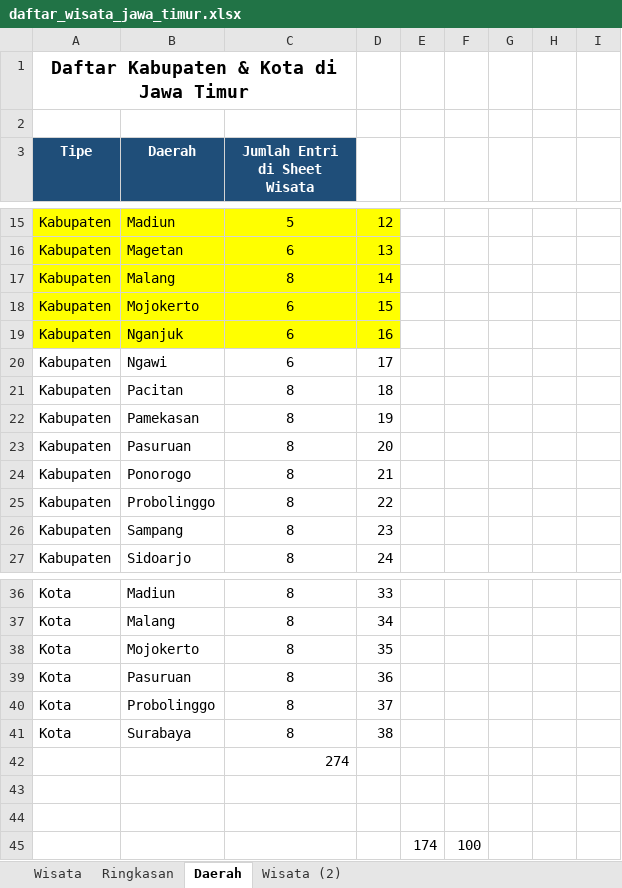
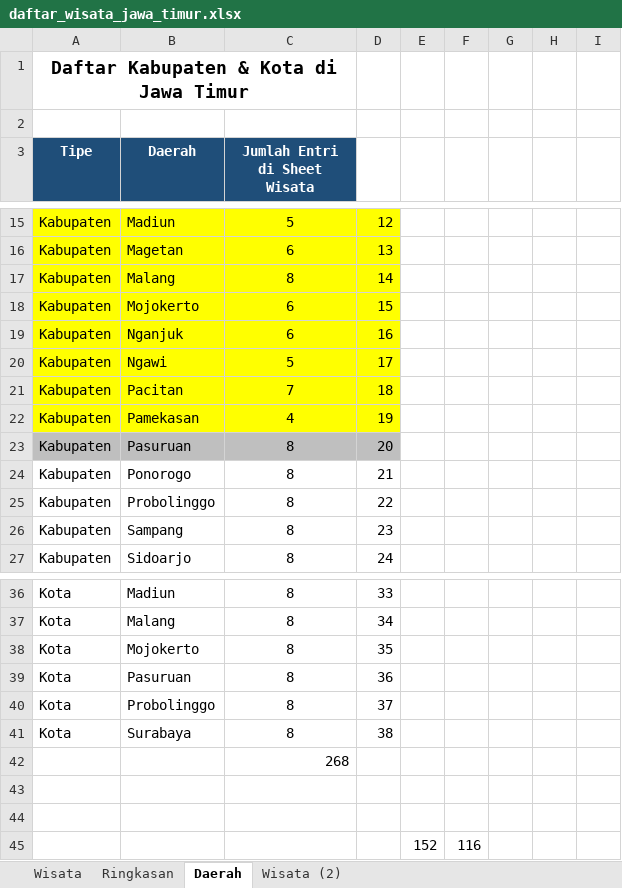
Before and after one commit to TyoPrass/Scrapping_Data_Maps, an Excel workbook: daftar_wisata_jawa_timur.xlsx, sheet Daerah, drawn as a sheet; only a part is shown, gaps mark what is left out; values as stored, in another font and other column widths than the file's, no borders; table styles not drawn; removed rows and columns are numbered as before the commit, all else as after; the diff names each change by its address in the sheet, - before the commit and + after, or states it on an @@ line.

```diff
--- a/daftar_wisata_jawa_timur.xlsx (sheet Daerah)
+++ b/daftar_wisata_jawa_timur.xlsx (sheet Daerah)
-A20:D22 fill: none
+A20:D22 fill: #FFFF00
-C20 (Jumlah Entri di Sheet Wisata): 6
+C20 (Jumlah Entri di Sheet Wisata): 5
-C21 (Jumlah Entri di Sheet Wisata): 8
+C21 (Jumlah Entri di Sheet Wisata): 7
-C22 (Jumlah Entri di Sheet Wisata): 8
+C22 (Jumlah Entri di Sheet Wisata): 4
-A23:D23 fill: none
+A23:D23 fill: #BFBFBF
-C42 (Jumlah Entri di Sheet Wisata): 274
+C42 (Jumlah Entri di Sheet Wisata): 268
-row 45:  |  |  |  | 174 | 100
+row 45:  |  |  |  | 152 | 116
```
Also changed, not shown: sheet Wisata (2), 15 other files.
